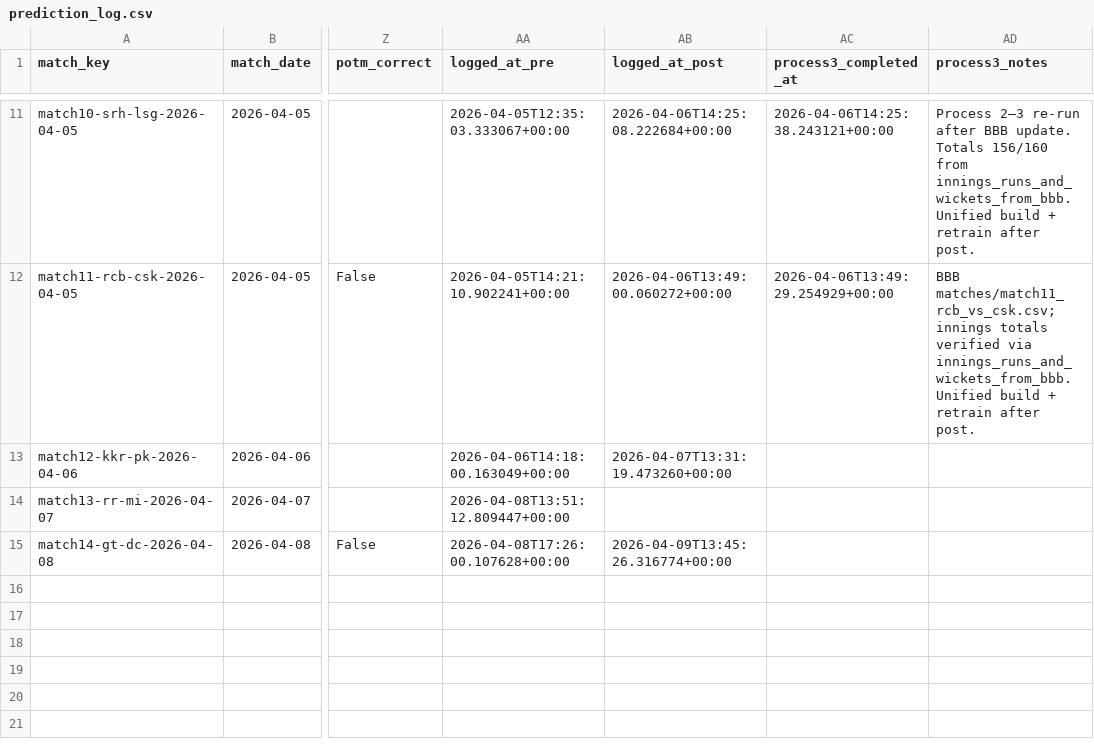
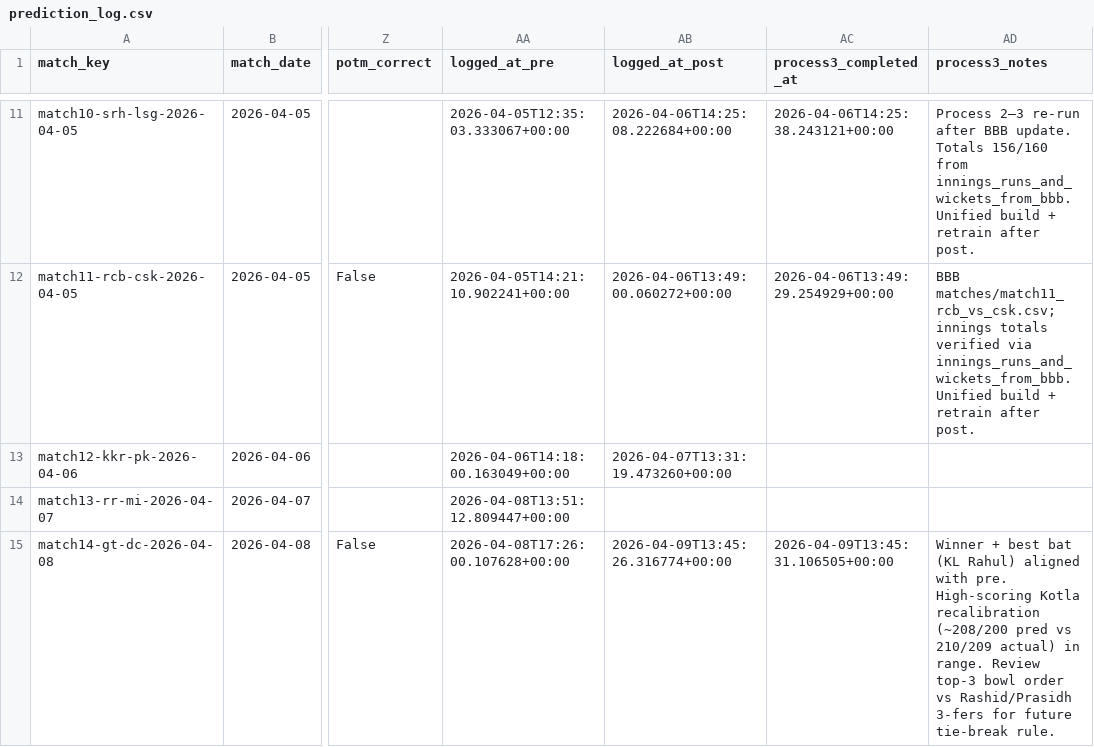
Before and after one commit to Jaymehta45/Sabermetric-IPL-Prediction-, a CSV file: data/processed/prediction_log.csv, drawn as a sheet; only a part is shown, gaps mark what is left out; the diff names each change by its address in the sheet, - before the commit and + after, or states it on an @@ line.

Commit message:
chore(prediction_log): process3 match14-gt-dc-2026-04-08

```diff
--- a/data/processed/prediction_log.csv
+++ b/data/processed/prediction_log.csv
-AC15 (process3_completed_at): (empty)
+AC15 (process3_completed_at): 2026-04-09T13:45:31.106505+00:00
-AD15 (process3_notes): (empty)
+AD15 (process3_notes): Winner + best bat (KL Rahul) aligned with pre. High-scoring Kotla recalibration (~208/200 pred vs 210/209 actual) in range. Review top-3 bowl order vs Rashid/Prasidh 3-fers for future tie-break rule.
```
